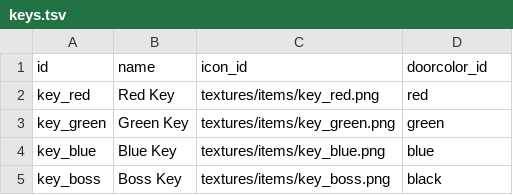
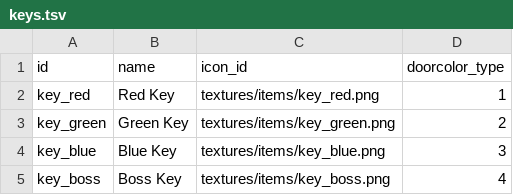
Before and after one commit to ololoken/emptyclip, a TSV file: assets/source/stats/keys.tsv, drawn as a sheet.

```diff
--- a/assets/source/stats/keys.tsv
+++ b/assets/source/stats/keys.tsv
@@ -1,5 +1,5 @@
-id	name	icon_id	doorcolor_id
-key_red	Red Key	textures/items/key_red.png	red
-key_green	Green Key	textures/items/key_green.png	green
-key_blue	Blue Key	textures/items/key_blue.png	blue
-key_boss	Boss Key	textures/items/key_boss.png	black
+id	name	icon_id	doorcolor_type
+key_red	Red Key	textures/items/key_red.png	1
+key_green	Green Key	textures/items/key_green.png	2
+key_blue	Blue Key	textures/items/key_blue.png	3
+key_boss	Boss Key	textures/items/key_boss.png	4
```
Also changed, not shown: working/tables/programs.tsv, 8 other files.
